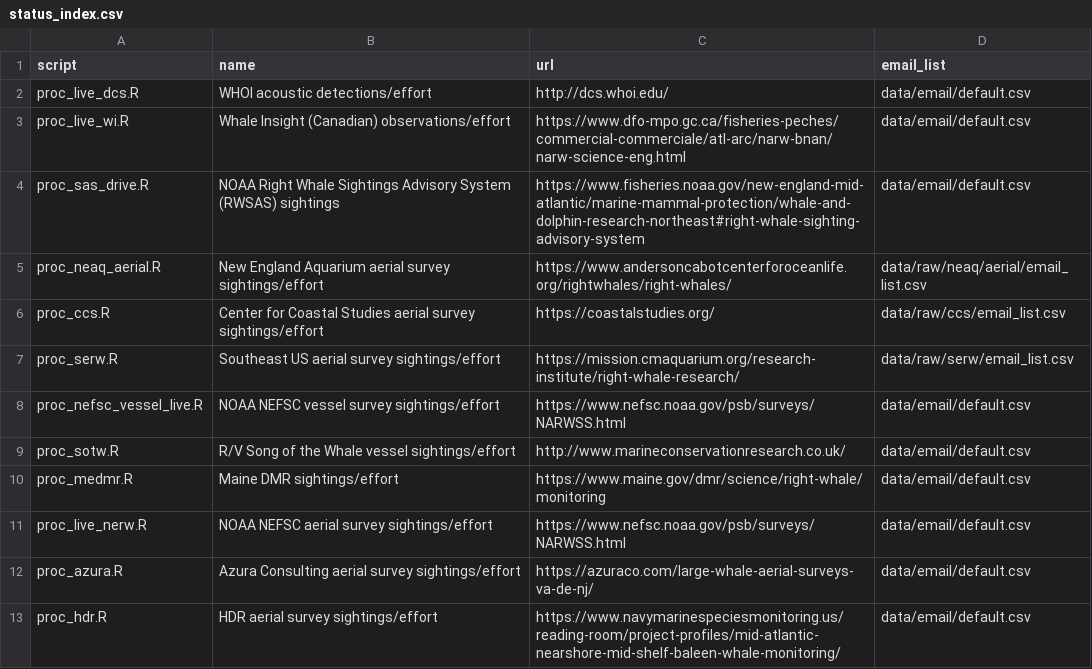
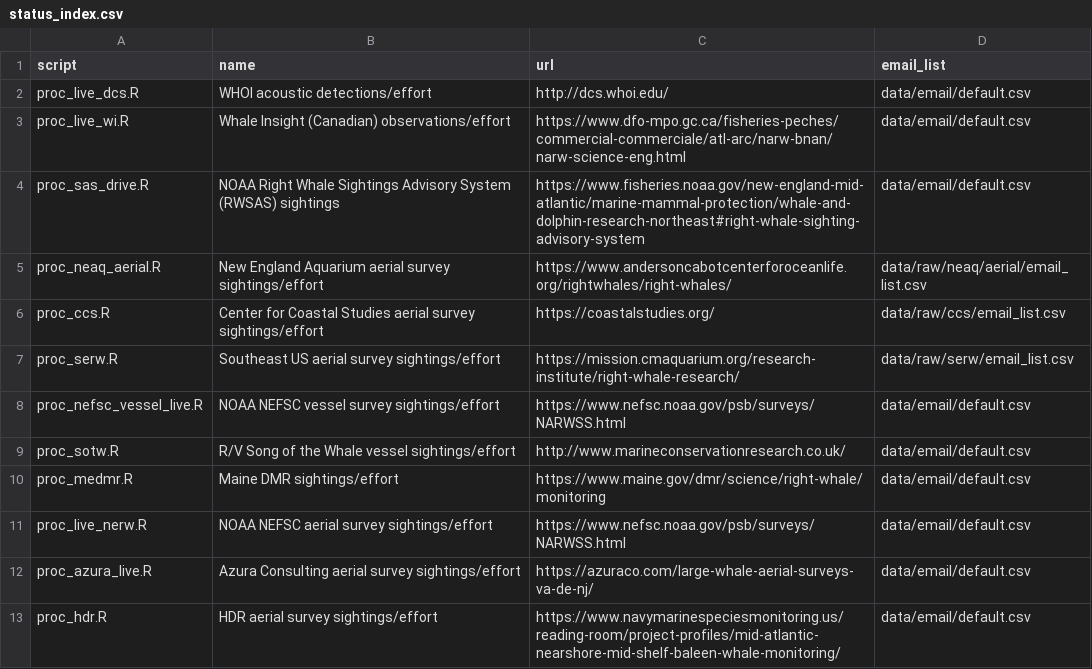
Before and after one commit to hansenjohnson/WhaleMap, a CSV file: status_index.csv, drawn as a sheet.

Commit message:
initiate 2024-25 azura processing

```diff
--- a/status_index.csv
+++ b/status_index.csv
@@ -11,3 +11,3 @@ proc_medmr.R,Maine DMR sightings/effort,https://www.maine.gov/dmr/science/right-
 proc_live_nerw.R,NOAA NEFSC aerial survey sightings/effort,https://www.nefsc.noaa.gov/psb/surveys/NARWSS.html,data/email/default.csv
-proc_azura.R,Azura Consulting aerial survey sightings/effort,https://azuraco.com/large-whale-aerial-surveys-va-de-nj/,data/email/default.csv
+proc_azura_live.R,Azura Consulting aerial survey sightings/effort,https://azuraco.com/large-whale-aerial-surveys-va-de-nj/,data/email/default.csv
 proc_hdr.R,HDR aerial survey sightings/effort,https://www.navymarinespeciesmonitoring.us/reading-room/project-profiles/mid-atlantic-nearshore-mid-shelf-baleen-whale-monitoring/,data/email/default.csv
```
Also changed, not shown: 4 other files.
